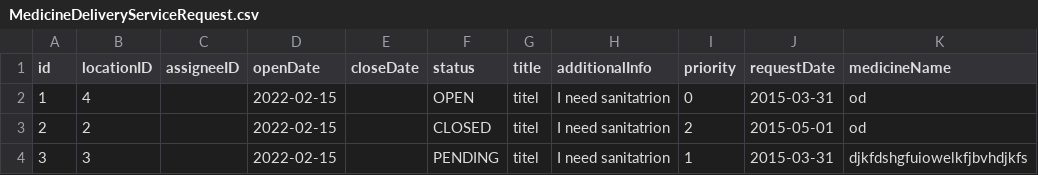
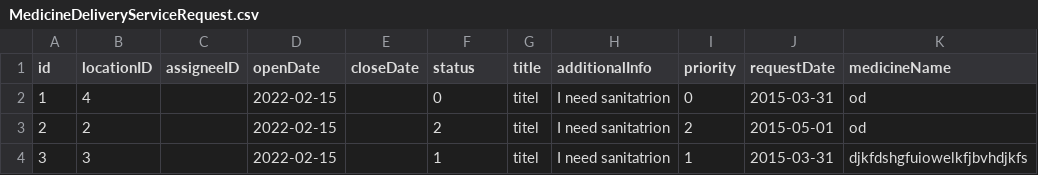
Before and after one commit to CS3733-C22-Team-E/MedicalTracking, a CSV file: MedicalTrackingApp/src/main/resources/edu/wpi/teame/csv/MedicineDeliveryServiceRequest.csv, drawn as a sheet; only a part is shown; the diff names each change by its address in the sheet, - before the commit and + after, or states it on an @@ line.

```diff
--- a/MedicalTrackingApp/src/main/resources/edu/wpi/teame/csv/MedicineDeliveryServiceRequest.csv
+++ b/MedicalTrackingApp/src/main/resources/edu/wpi/teame/csv/MedicineDeliveryServiceRequest.csv
-F2 (status): OPEN
+F2 (status): 0
-F3 (status): CLOSED
+F3 (status): 2
-F4 (status): PENDING
+F4 (status): 1
```
Also changed, not shown: MedicalTrackingApp/src/main/resources/edu/wpi/teame/csv/MedicalEquipmentDeliverServiceRequest.csv, MedicalTrackingApp/src/main/resources/edu/wpi/teame/csv/ReligiousServiceRequest.csv, 5 other files.
